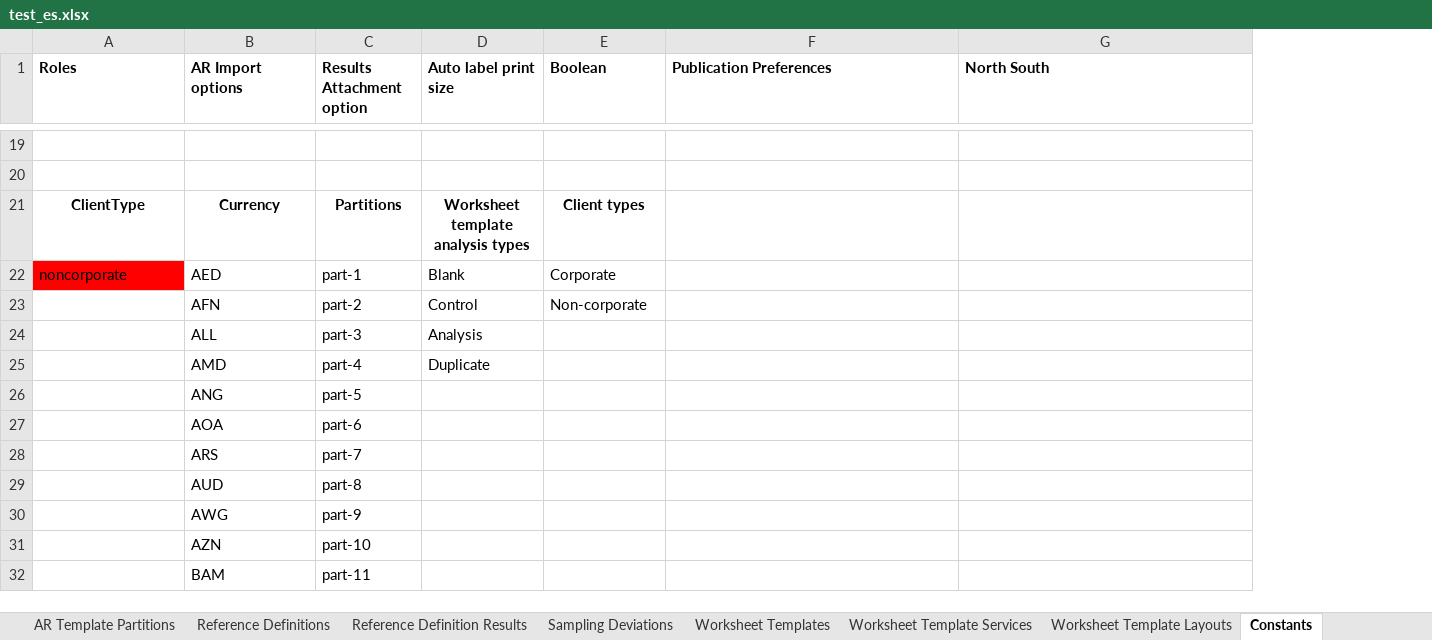
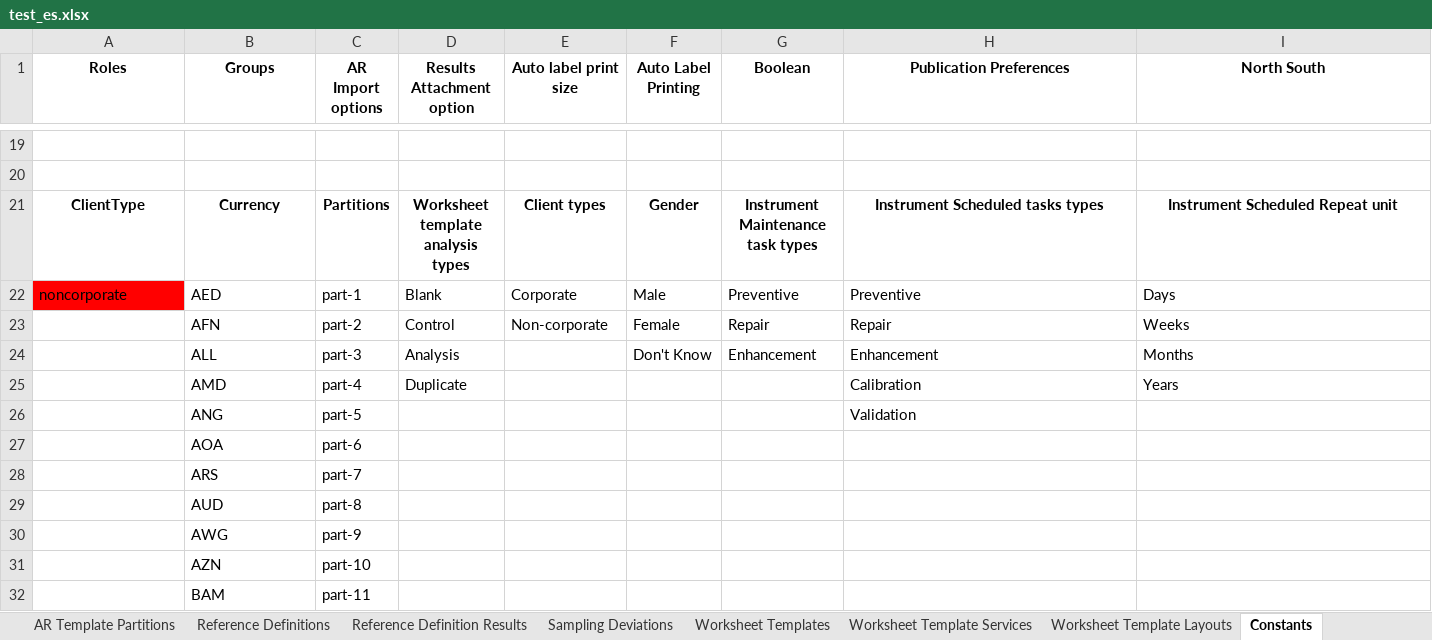
Before and after one commit to senaite/senaite.core, an Excel workbook: bika/lims/setupdata/test_es/test_es.xlsx, sheet Constants, drawn as a sheet; only a part is shown, gaps mark what is left out; values as stored, in another font and other column widths than the file's, no borders; 1 other sheet too large or unreadable and not compared; addresses are those after the commit; the diff covers the shown part only; the diff names each change by its address in the sheet, - before the commit and + after, or states it on an @@ line.

Commit message:
Updated setup data test files with instruments additional data

```diff
--- a/bika/lims/setupdata/test_es/test_es.xlsx (sheet Constants)
+++ b/bika/lims/setupdata/test_es/test_es.xlsx (sheet Constants)
+column C (AR Import options), rows 21-32: Partitions | part-1 | part-2 | part-3 | part-4 | part-5 | part-6 | part-7 | part-8 | part-9 | part-10 | part-11
+column F (Auto Label Printing), rows 21-24: Gender | Male | Female | Don't Know
-A1:B1 alignment: left
+A1:B1 alignment: center
-B1: AR Import options
+B1: Groups
-D1:E1 alignment: left
+D1:E1 alignment: center
-G1:I1 alignment: left
+G1:I1 alignment: center
-D21 (Results Attachment option): Partitions
+D21 (Results Attachment option): Worksheet template analysis types
-E21 (Auto label print size): Worksheet template analysis types
+E21 (Auto label print size): Client types
-G21 (Boolean): Client types
+G21 (Boolean): Instrument Maintenance task types
-H21 (Publication Preferences): (empty)
+H21 (Publication Preferences): Instrument Scheduled tasks types
-I21 (North South): (empty)
+I21 (North South): Instrument Scheduled Repeat unit
-D22 (Results Attachment option): part-1
+D22 (Results Attachment option): Blank
-E22 (Auto label print size): Blank
+E22 (Auto label print size): Corporate
-G22 (Boolean): Corporate
+G22 (Boolean): Preventive
-H22 (Publication Preferences): (empty)
+H22 (Publication Preferences): Preventive
-I22 (North South): (empty)
+I22 (North South): Days
-D23 (Results Attachment option): part-2
+D23 (Results Attachment option): Control
-E23 (Auto label print size): Control
+E23 (Auto label print size): Non-corporate
-G23 (Boolean): Non-corporate
+G23 (Boolean): Repair
-H23 (Publication Preferences): (empty)
+H23 (Publication Preferences): Repair
-I23 (North South): (empty)
+I23 (North South): Weeks
-D24 (Results Attachment option): part-3
+D24 (Results Attachment option): Analysis
-E24 (Auto label print size): Analysis
+E24 (Auto label print size): (empty)
-G24 (Boolean): (empty)
+G24 (Boolean): Enhancement
-H24 (Publication Preferences): (empty)
+H24 (Publication Preferences): Enhancement
-I24 (North South): (empty)
+I24 (North South): Months
-D25 (Results Attachment option): part-4
+D25 (Results Attachment option): Duplicate
-E25 (Auto label print size): Duplicate
+E25 (Auto label print size): (empty)
-H25 (Publication Preferences): (empty)
+H25 (Publication Preferences): Calibration
-I25 (North South): (empty)
+I25 (North South): Years
-D26 (Results Attachment option): part-5
+D26 (Results Attachment option): (empty)
-H26 (Publication Preferences): (empty)
+H26 (Publication Preferences): Validation
-D27 (Results Attachment option): part-6
+D27 (Results Attachment option): (empty)
-D28 (Results Attachment option): part-7
+D28 (Results Attachment option): (empty)
-D29 (Results Attachment option): part-8
+D29 (Results Attachment option): (empty)
-D30 (Results Attachment option): part-9
+D30 (Results Attachment option): (empty)
-D31 (Results Attachment option): part-10
+D31 (Results Attachment option): (empty)
-D32 (Results Attachment option): part-11
+D32 (Results Attachment option): (empty)
```
Also changed, not shown: 1 added row, 1 removed row, 17 edited cells and cell formats elsewhere in this sheet, sheet Client Contacts, sheet Instruments, sheet Sample Types, sheet Clients, sheet Lab Contacts, sheet Worksheet Template Layouts, 19 more sheets, other sheet tabs, hidden cells, 1 other file.
